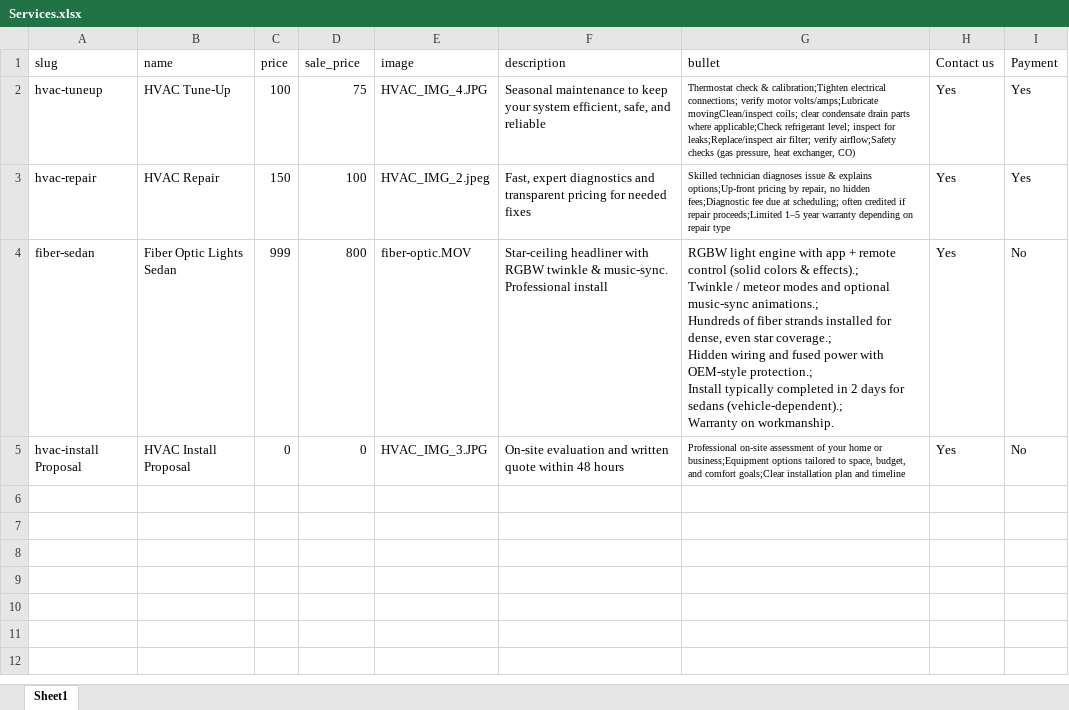
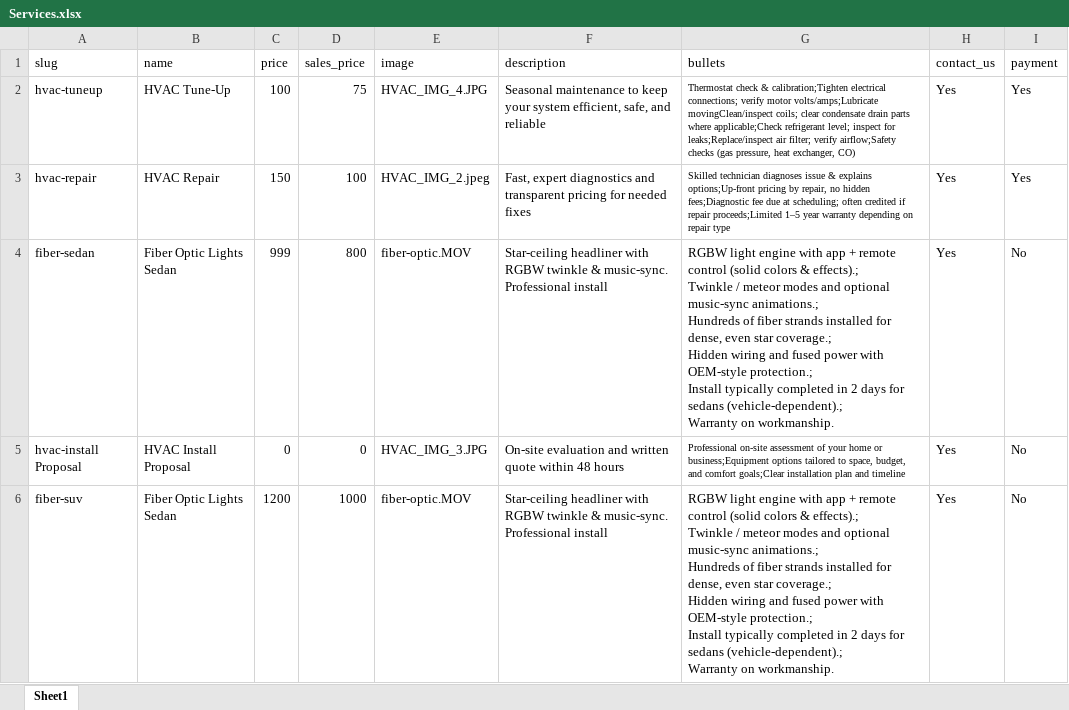
Before and after one commit to cramerservices/Cramer.Services, an Excel workbook: Services.xlsx, sheet Sheet1, drawn as a sheet; values as stored, in another font and other column widths than the file's, no borders; ↵ is a line break in a cell; the diff names each change by its address in the sheet, - before the commit and + after, or states it on an @@ line.

Commit message:
Add files via upload

```diff
--- a/Services.xlsx (sheet Sheet1)
+++ b/Services.xlsx (sheet Sheet1)
-D1: sale_price
+D1: sales_price
-G1: bullet
+G1: bullets
-H1: Contact us
+H1: contact_us
-I1: Payment
+I1: payment
+row 6: fiber-suv | Fiber Optic Lights Sedan | 1200 | 1000 | fiber-optic.MOV | Star-ceiling headliner with RGBW twinkle & music-sync. Professional install | RGBW light engine with app + remote control (solid colors & effects).; ↵ Twinkle / meteor modes and optional music-sync animations.; ↵ Hundreds of fiber strands installed for dense, even star coverage.; ↵ Hidden wiring and fused power with OEM-style protection.; ↵ Install typically completed in 2 days for sedans (vehicle-dependent).; ↵ Warranty on workmanship. | Yes | No
```
